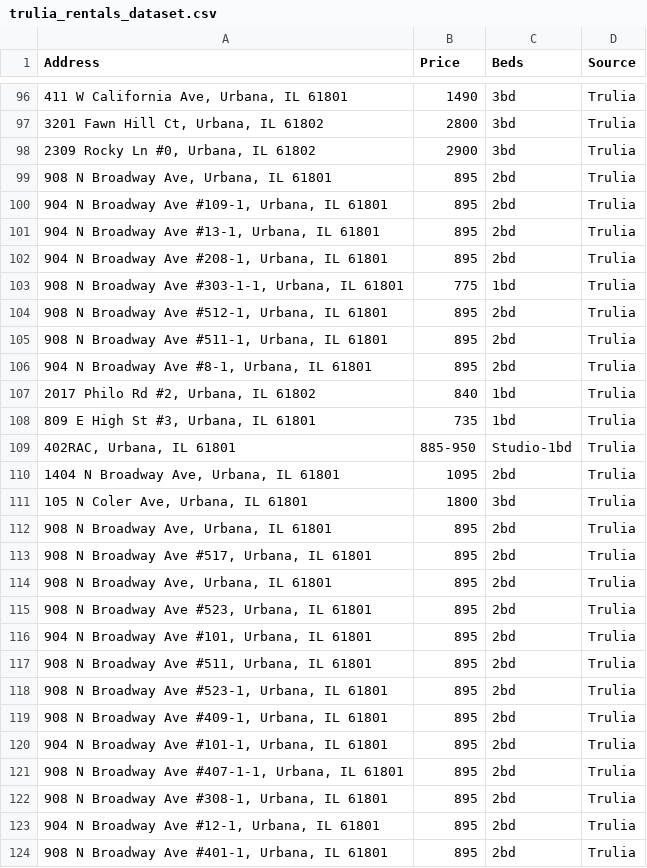
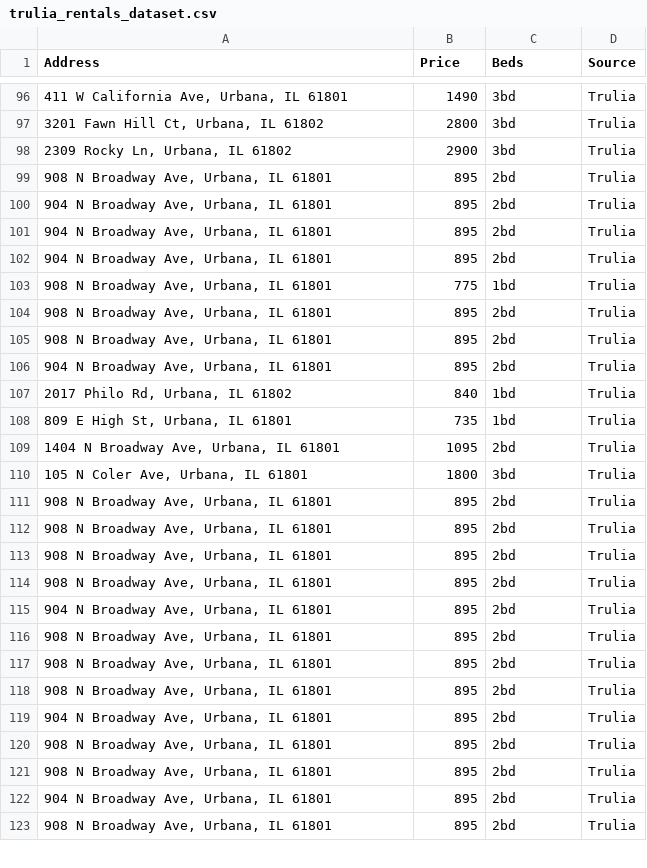
Before and after one commit to ananyab3/cs467-final-project, a CSV file: data_raw/trulia_rentals_dataset.csv, drawn as a sheet; only a part is shown, gaps mark what is left out; the diff covers the shown part only.

```diff
--- a/data_raw/trulia_rentals_dataset.csv
+++ b/data_raw/trulia_rentals_dataset.csv
@@ -97,14 +97,13 @@ Address,Price,Beds,Source
 "3201 Fawn Hill Ct, Urbana, IL 61802",2800,3bd,Trulia
-"2309 Rocky Ln #0, Urbana, IL 61802",2900,3bd,Trulia
+"2309 Rocky Ln, Urbana, IL 61802",2900,3bd,Trulia
 "908 N  Broadway Ave, Urbana, IL 61801",895,2bd,Trulia
-"904 N  Broadway Ave #109-1, Urbana, IL 61801",895,2bd,Trulia
-"904 N  Broadway Ave #13-1, Urbana, IL 61801",895,2bd,Trulia
-"904 N  Broadway Ave #208-1, Urbana, IL 61801",895,2bd,Trulia
-"908 N  Broadway Ave #303-1-1, Urbana, IL 61801",775,1bd,Trulia
-"908 N  Broadway Ave #512-1, Urbana, IL 61801",895,2bd,Trulia
-"908 N  Broadway Ave #511-1, Urbana, IL 61801",895,2bd,Trulia
-"904 N  Broadway Ave #8-1, Urbana, IL 61801",895,2bd,Trulia
-"2017 Philo Rd #2, Urbana, IL 61802",840,1bd,Trulia
-"809 E  High St   #3, Urbana, IL 61801",735,1bd,Trulia
-"402RAC, Urbana, IL 61801",885-950,Studio-1bd,Trulia
+"904 N  Broadway Ave, Urbana, IL 61801",895,2bd,Trulia
+"904 N  Broadway Ave, Urbana, IL 61801",895,2bd,Trulia
+"904 N  Broadway Ave, Urbana, IL 61801",895,2bd,Trulia
+"908 N  Broadway Ave, Urbana, IL 61801",775,1bd,Trulia
+"908 N  Broadway Ave, Urbana, IL 61801",895,2bd,Trulia
+"908 N  Broadway Ave, Urbana, IL 61801",895,2bd,Trulia
+"904 N  Broadway Ave, Urbana, IL 61801",895,2bd,Trulia
+"2017 Philo Rd, Urbana, IL 61802",840,1bd,Trulia
+"809 E  High St, Urbana, IL 61801",735,1bd,Trulia
 "1404 N  Broadway Ave, Urbana, IL 61801",1095,2bd,Trulia
@@ -112,13 +111,13 @@ Address,Price,Beds,Source
 "908 N  Broadway Ave, Urbana, IL 61801",895,2bd,Trulia
-"908 N  Broadway Ave  #517, Urbana, IL 61801",895,2bd,Trulia
 "908 N  Broadway Ave, Urbana, IL 61801",895,2bd,Trulia
-"908 N  Broadway Ave  #523, Urbana, IL 61801",895,2bd,Trulia
-"904 N  Broadway Ave  #101, Urbana, IL 61801",895,2bd,Trulia
-"908 N  Broadway Ave  #511, Urbana, IL 61801",895,2bd,Trulia
-"908 N  Broadway Ave #523-1, Urbana, IL 61801",895,2bd,Trulia
-"908 N  Broadway Ave #409-1, Urbana, IL 61801",895,2bd,Trulia
-"904 N  Broadway Ave #101-1, Urbana, IL 61801",895,2bd,Trulia
-"908 N  Broadway Ave #407-1-1, Urbana, IL 61801",895,2bd,Trulia
-"908 N  Broadway Ave #308-1, Urbana, IL 61801",895,2bd,Trulia
-"904 N  Broadway Ave  #12-1, Urbana, IL 61801",895,2bd,Trulia
-"908 N  Broadway Ave  #401-1, Urbana, IL 61801",895,2bd,Trulia
+"908 N  Broadway Ave, Urbana, IL 61801",895,2bd,Trulia
+"908 N  Broadway Ave, Urbana, IL 61801",895,2bd,Trulia
+"904 N  Broadway Ave, Urbana, IL 61801",895,2bd,Trulia
+"908 N  Broadway Ave, Urbana, IL 61801",895,2bd,Trulia
+"908 N  Broadway Ave, Urbana, IL 61801",895,2bd,Trulia
+"908 N  Broadway Ave, Urbana, IL 61801",895,2bd,Trulia
+"904 N  Broadway Ave, Urbana, IL 61801",895,2bd,Trulia
+"908 N  Broadway Ave, Urbana, IL 61801",895,2bd,Trulia
+"908 N  Broadway Ave, Urbana, IL 61801",895,2bd,Trulia
+"904 N  Broadway Ave, Urbana, IL 61801",895,2bd,Trulia
+"908 N  Broadway Ave, Urbana, IL 61801",895,2bd,Trulia
```
Also changed, not shown: 11 removed rows and 102 edited cells elsewhere in this file.
